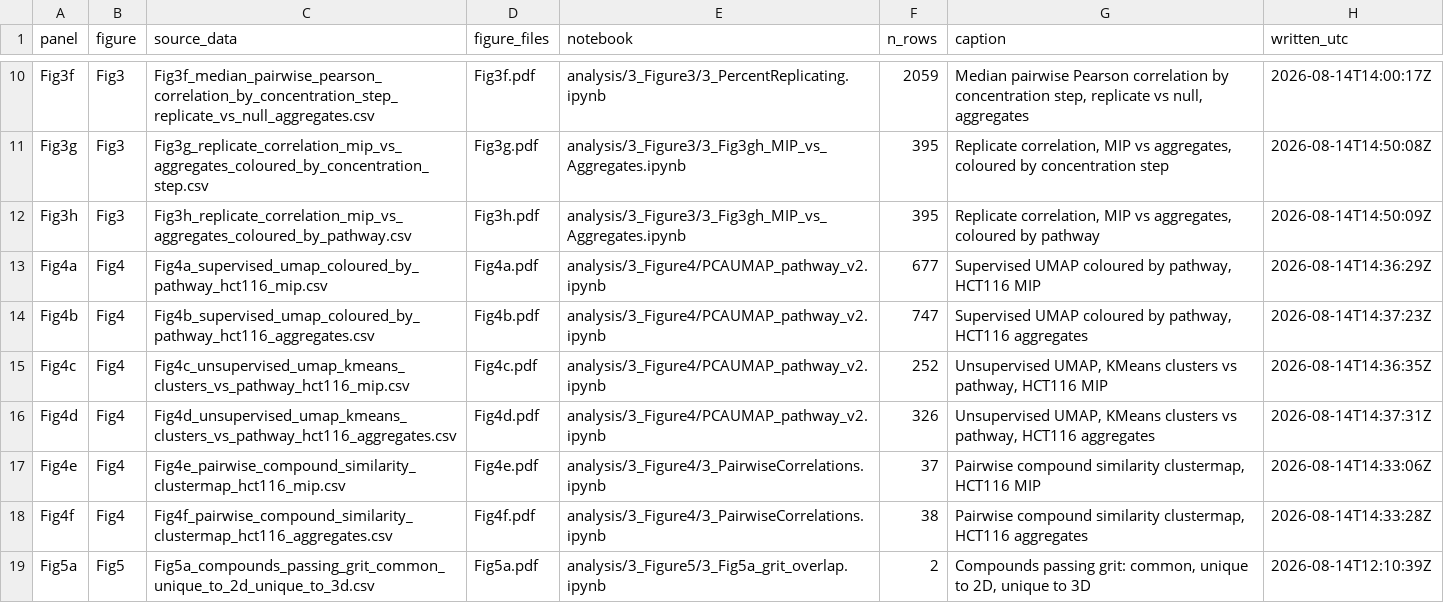
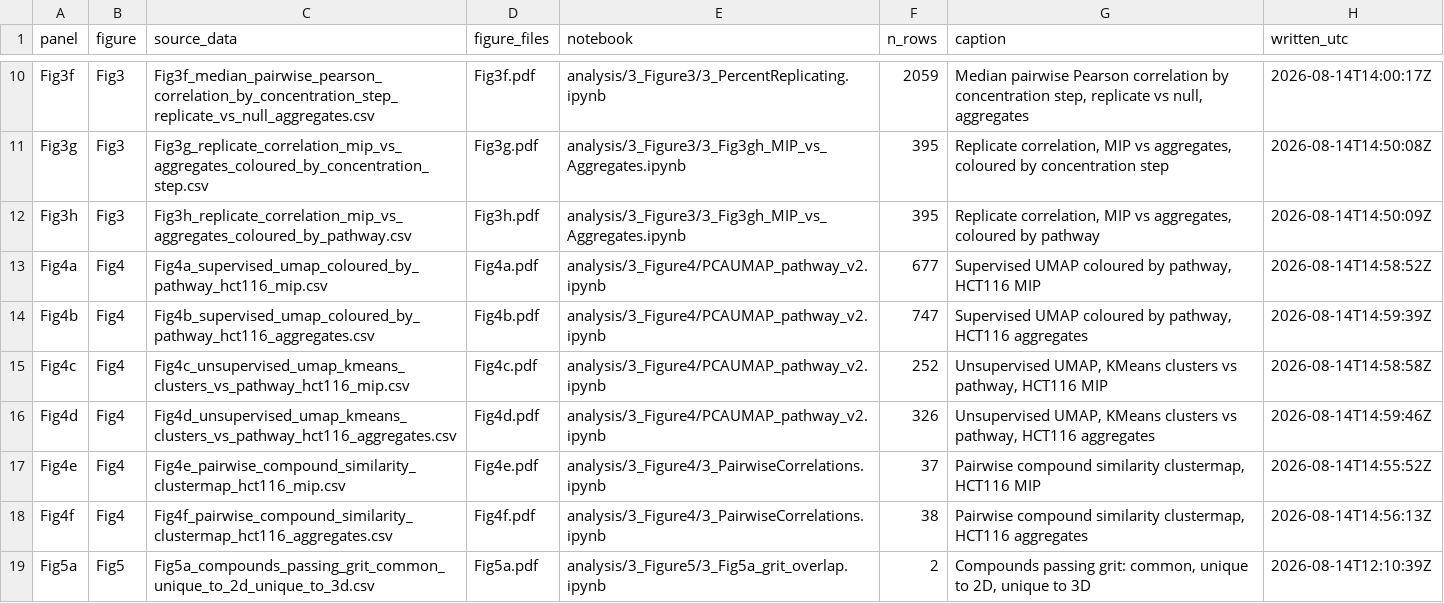
Before and after one commit to pharmbio/colopaint3D, a CSV file: source_data/MANIFEST.csv, drawn as a sheet; only a part is shown, gaps mark what is left out; the diff covers the shown part only.

```diff
--- a/source_data/MANIFEST.csv
+++ b/source_data/MANIFEST.csv
@@ -12,8 +12,8 @@ Fig3g,Fig3,Fig3g_replicate_correlation_mip_vs_aggregates_coloured_by_concentrati
 Fig3h,Fig3,Fig3h_replicate_correlation_mip_vs_aggregates_coloured_by_pathway.csv,Fig3h.pdf,analysis/3_Figure3/3_Fig3gh_MIP_vs_Aggregates.ipynb,395,"Replicate correlation, MIP vs aggregates, coloured by pathway",2026-08-14T14:50:09Z
-Fig4a,Fig4,Fig4a_supervised_umap_coloured_by_pathway_hct116_mip.csv,Fig4a.pdf,analysis/3_Figure4/PCAUMAP_pathway_v2.ipynb,677,"Supervised UMAP coloured by pathway, HCT116 MIP",2026-08-14T14:36:29Z
-Fig4b,Fig4,Fig4b_supervised_umap_coloured_by_pathway_hct116_aggregates.csv,Fig4b.pdf,analysis/3_Figure4/PCAUMAP_pathway_v2.ipynb,747,"Supervised UMAP coloured by pathway, HCT116 aggregates",2026-08-14T14:37:23Z
-Fig4c,Fig4,Fig4c_unsupervised_umap_kmeans_clusters_vs_pathway_hct116_mip.csv,Fig4c.pdf,analysis/3_Figure4/PCAUMAP_pathway_v2.ipynb,252,"Unsupervised UMAP, KMeans clusters vs pathway, HCT116 MIP",2026-08-14T14:36:35Z
-Fig4d,Fig4,Fig4d_unsupervised_umap_kmeans_clusters_vs_pathway_hct116_aggregates.csv,Fig4d.pdf,analysis/3_Figure4/PCAUMAP_pathway_v2.ipynb,326,"Unsupervised UMAP, KMeans clusters vs pathway, HCT116 aggregates",2026-08-14T14:37:31Z
-Fig4e,Fig4,Fig4e_pairwise_compound_similarity_clustermap_hct116_mip.csv,Fig4e.pdf,analysis/3_Figure4/3_PairwiseCorrelations.ipynb,37,"Pairwise compound similarity clustermap, HCT116 MIP",2026-08-14T14:33:06Z
-Fig4f,Fig4,Fig4f_pairwise_compound_similarity_clustermap_hct116_aggregates.csv,Fig4f.pdf,analysis/3_Figure4/3_PairwiseCorrelations.ipynb,38,"Pairwise compound similarity clustermap, HCT116 aggregates",2026-08-14T14:33:28Z
+Fig4a,Fig4,Fig4a_supervised_umap_coloured_by_pathway_hct116_mip.csv,Fig4a.pdf,analysis/3_Figure4/PCAUMAP_pathway_v2.ipynb,677,"Supervised UMAP coloured by pathway, HCT116 MIP",2026-08-14T14:58:52Z
+Fig4b,Fig4,Fig4b_supervised_umap_coloured_by_pathway_hct116_aggregates.csv,Fig4b.pdf,analysis/3_Figure4/PCAUMAP_pathway_v2.ipynb,747,"Supervised UMAP coloured by pathway, HCT116 aggregates",2026-08-14T14:59:39Z
+Fig4c,Fig4,Fig4c_unsupervised_umap_kmeans_clusters_vs_pathway_hct116_mip.csv,Fig4c.pdf,analysis/3_Figure4/PCAUMAP_pathway_v2.ipynb,252,"Unsupervised UMAP, KMeans clusters vs pathway, HCT116 MIP",2026-08-14T14:58:58Z
+Fig4d,Fig4,Fig4d_unsupervised_umap_kmeans_clusters_vs_pathway_hct116_aggregates.csv,Fig4d.pdf,analysis/3_Figure4/PCAUMAP_pathway_v2.ipynb,326,"Unsupervised UMAP, KMeans clusters vs pathway, HCT116 aggregates",2026-08-14T14:59:46Z
+Fig4e,Fig4,Fig4e_pairwise_compound_similarity_clustermap_hct116_mip.csv,Fig4e.pdf,analysis/3_Figure4/3_PairwiseCorrelations.ipynb,37,"Pairwise compound similarity clustermap, HCT116 MIP",2026-08-14T14:55:52Z
+Fig4f,Fig4,Fig4f_pairwise_compound_similarity_clustermap_hct116_aggregates.csv,Fig4f.pdf,analysis/3_Figure4/3_PairwiseCorrelations.ipynb,38,"Pairwise compound similarity clustermap, HCT116 aggregates",2026-08-14T14:56:13Z
 Fig5a,Fig5,Fig5a_compounds_passing_grit_common_unique_to_2d_unique_to_3d.csv,Fig5a.pdf,analysis/3_Figure5/3_Fig5a_grit_overlap.ipynb,2,"Compounds passing grit: common, unique to 2D, unique to 3D",2026-08-14T12:10:39Z
```
Also changed, not shown: 1 removed row and 18 edited cells elsewhere in this file, source_data/Fig4f_pairwise_compound_similarity_clustermap_hct116_aggregates.csv, source_data/Fig5c_pairwise_compound_similarity_clustermap_hct116_2d.csv, 12 other files.
